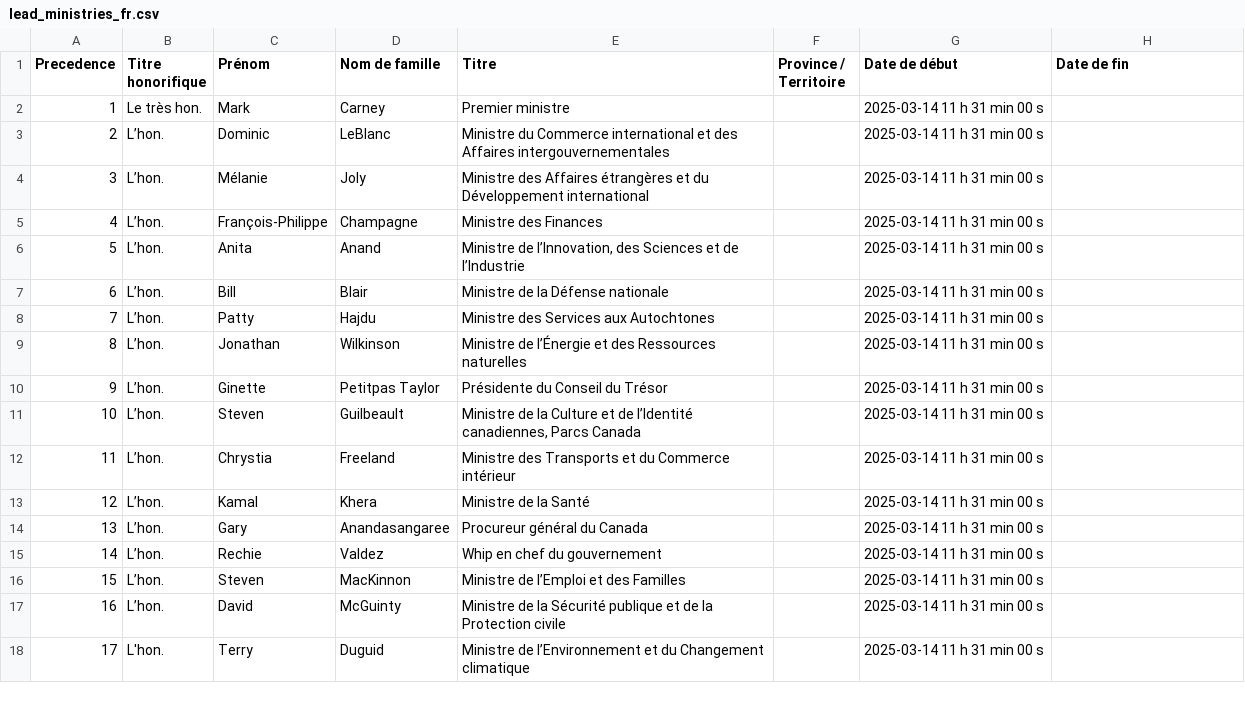
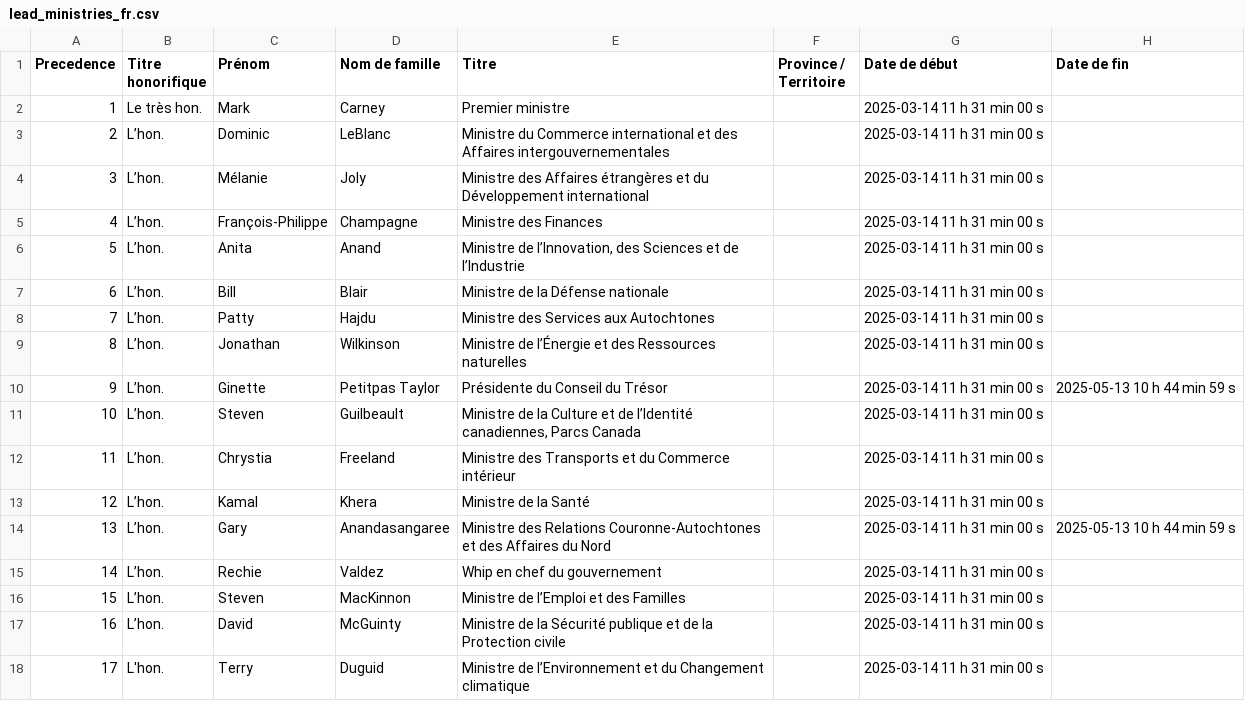
Before and after one commit to CPDI-CPDI/GCOrgName, a CSV file: Resources/lead_ministries_fr.csv, drawn as a sheet; only a part is shown.

```diff
--- a/Resources/lead_ministries_fr.csv
+++ b/Resources/lead_ministries_fr.csv
@@ -9,3 +9,3 @@
 8,L’hon.,Jonathan,Wilkinson,Ministre de l’Énergie et des Ressources naturelles,,2025-03-14 11 h 31 min 00 s,
-9,L’hon.,Ginette,Petitpas Taylor,Présidente du Conseil du Trésor,,2025-03-14 11 h 31 min 00 s,
+9,L’hon.,Ginette,Petitpas Taylor,Présidente du Conseil du Trésor,,2025-03-14 11 h 31 min 00 s,2025-05-13 10 h 44 min 59 s
 10,L’hon.,Steven,Guilbeault,"Ministre de la Culture et de l’Identité canadiennes, Parcs Canada",,2025-03-14 11 h 31 min 00 s,
@@ -13,3 +13,3 @@
 12,L’hon.,Kamal,Khera,Ministre de la Santé,,2025-03-14 11 h 31 min 00 s,
-13,L’hon.,Gary,Anandasangaree,Procureur général du Canada,,2025-03-14 11 h 31 min 00 s,
+13,L’hon.,Gary,Anandasangaree,Ministre des Relations Couronne-Autochtones et des Affaires du Nord,,2025-03-14 11 h 31 min 00 s,2025-05-13 10 h 44 min 59 s
 14,L’hon.,Rechie,Valdez,Whip en chef du gouvernement,,2025-03-14 11 h 31 min 00 s,
```
Also changed, not shown: Resources/lead_code_ministers.csv, Resources/lead_ministries_en.csv, 1 other file.
